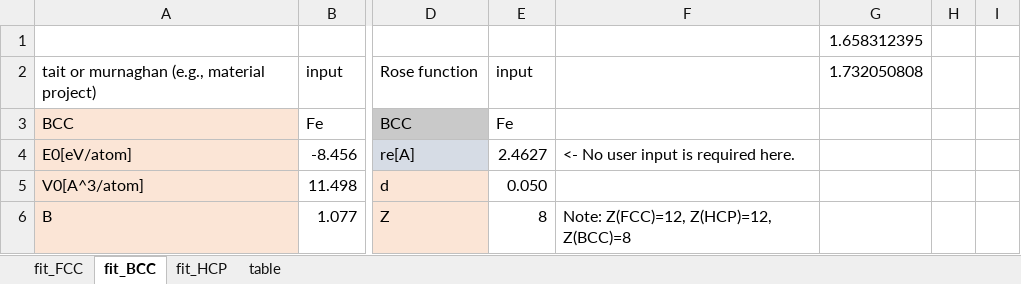
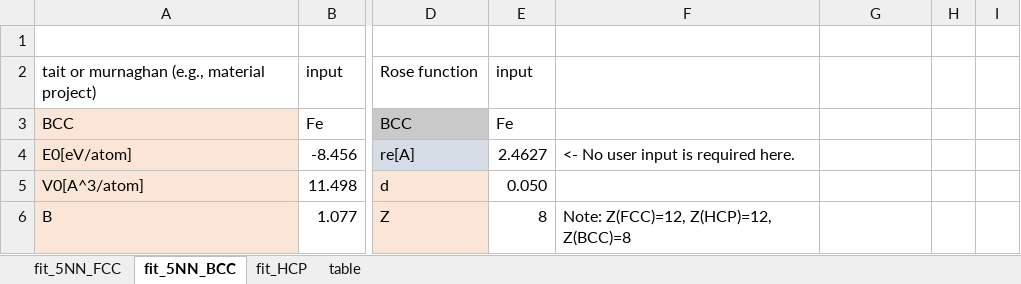
Before and after one commit to by-student-2017/lammps_education_metal_win, an Excel workbook: potentials/smatb/Rose_function_fit-TB-SMA.xlsx, sheet fit_5NN_BCC, drawn as a sheet; only a part is shown, gaps mark what is left out; values as stored, in another font and other column widths than the file's, no borders; charts and pictures not drawn; the diff names each change by its address in the sheet, - before the commit and + after, or states it on an @@ line.

```diff
--- a/potentials/smatb/Rose_function_fit-TB-SMA.xlsx (sheet fit_5NN_BCC)
+++ b/potentials/smatb/Rose_function_fit-TB-SMA.xlsx (sheet fit_5NN_BCC)
-sheet tab: fit_FCC
+sheet tab: fit_5NN_FCC
-sheet tab: fit_BCC
+sheet tab: fit_5NN_BCC
-G1: 1.658312395
+G1: (empty)
-G2: 1.732050808
+G2: (empty)
```
Also changed, not shown: sheet fit_5NN_FCC, formulas that keep their value, charts or pictures.
